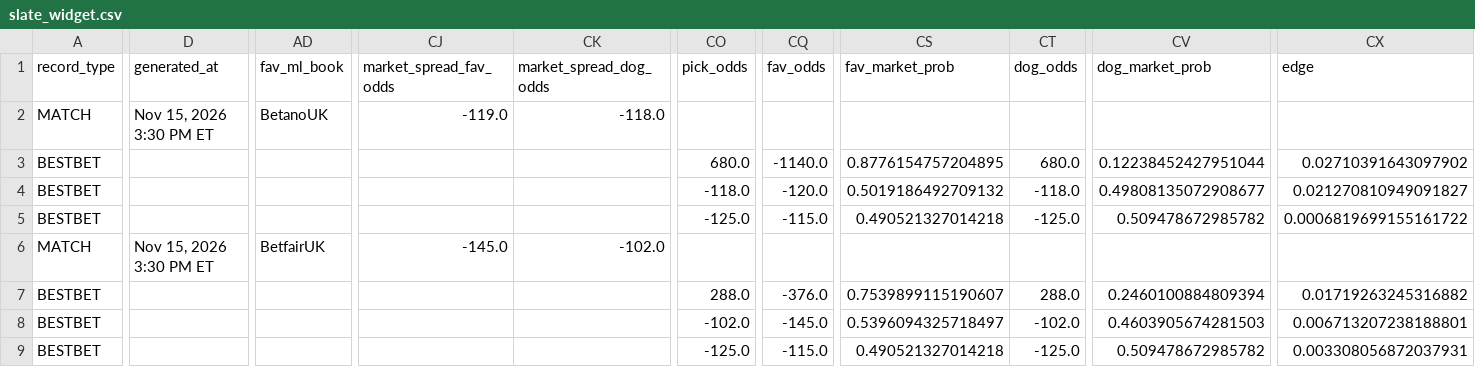
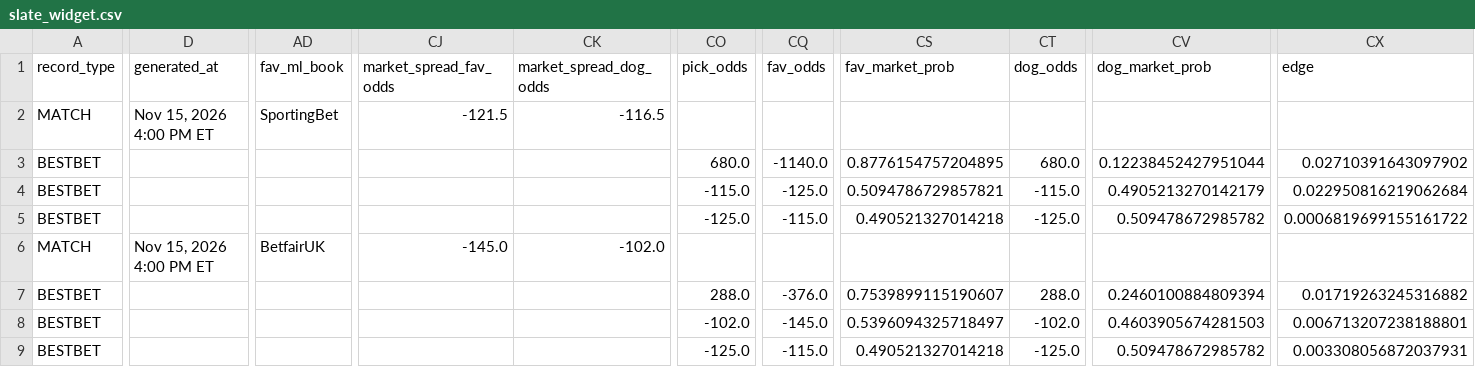
Before and after one commit to chrisgimino/tennismodel, a CSV file: slate_widget.csv, drawn as a sheet; only a part is shown, gaps mark what is left out; the diff names each change by its address in the sheet, - before the commit and + after, or states it on an @@ line.

Commit message:
Update slate_widget.csv — 2026-11-15 16:00 ET

```diff
--- a/slate_widget.csv
+++ b/slate_widget.csv
-D2 (generated_at): Nov 15, 2026 3:30 PM ET
+D2 (generated_at): Nov 15, 2026 4:00 PM ET
-AD2 (fav_ml_book): BetanoUK
+AD2 (fav_ml_book): SportingBet
-CJ2 (market_spread_fav_odds): -119.0
+CJ2 (market_spread_fav_odds): -121.5
-CK2 (market_spread_dog_odds): -118.0
+CK2 (market_spread_dog_odds): -116.5
-CO4 (pick_odds): -118.0
+CO4 (pick_odds): -115.0
-CQ4 (fav_odds): -120.0
+CQ4 (fav_odds): -125.0
-CS4 (fav_market_prob): 0.5019186492709132
+CS4 (fav_market_prob): 0.5094786729857821
-CT4 (dog_odds): -118.0
+CT4 (dog_odds): -115.0
-CV4 (dog_market_prob): 0.49808135072908677
+CV4 (dog_market_prob): 0.4905213270142179
-CX4 (edge): 0.021270810949091827
+CX4 (edge): 0.022950816219062684
-D6 (generated_at): Nov 15, 2026 3:30 PM ET
+D6 (generated_at): Nov 15, 2026 4:00 PM ET
```
